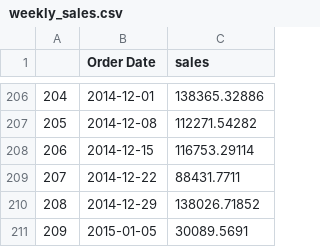
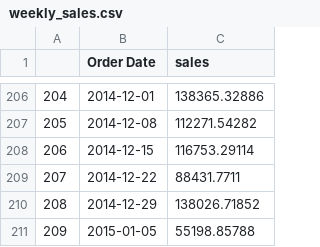
Before and after one commit to joshuajnoble/method-data-viz, a CSV file: apps/public/weekly_sales.csv, drawn as a sheet; only a part is shown, gaps mark what is left out.

Commit message:
adding forecasting

```diff
--- a/apps/public/weekly_sales.csv
+++ b/apps/public/weekly_sales.csv
@@ -210,2 +210,2 @@
 208,2014-12-29,138026.71852
-209,2015-01-05,30089.5691
+209,2015-01-05,55198.85788
```
